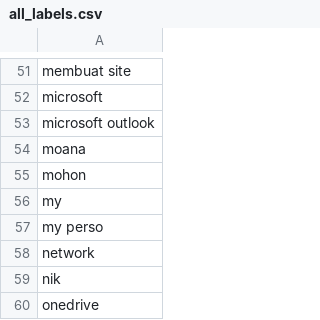
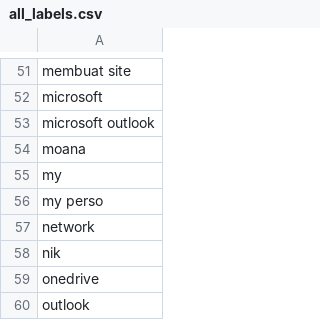
Before and after one commit to juniantowicaksono06/tensorflow-multi-label-classification-example, a CSV file: datasets/all_labels.csv, drawn as a sheet; only a part is shown, gaps mark what is left out; the shorter side is filled out with more unchanged rows.

```diff
--- a/datasets/all_labels.csv
+++ b/datasets/all_labels.csv
@@ -54,3 +54,2 @@ microsoft outlook
 moana
-mohon
 my
```
Also changed, not shown: datasets/data_test.csv, datasets/new_dataset.csv, 2 other files.
